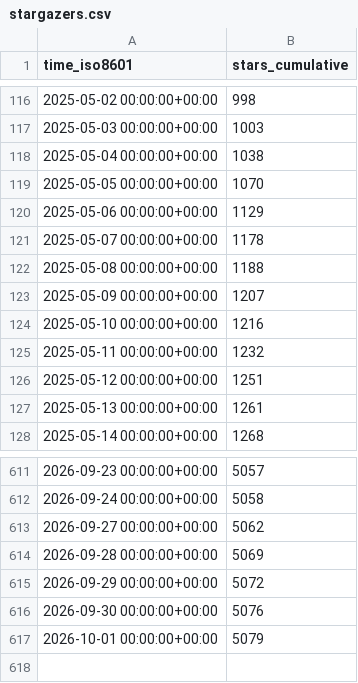
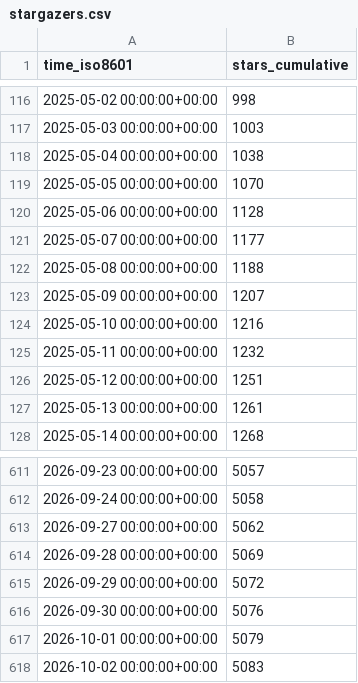
Before and after one commit to lnennnn/PPTAgent_data, a CSV file: icip-cas/PPTAgent/ghrs-data/stargazers.csv, drawn as a sheet; only a part is shown, gaps mark what is left out.

```diff
--- a/icip-cas/PPTAgent/ghrs-data/stargazers.csv
+++ b/icip-cas/PPTAgent/ghrs-data/stargazers.csv
@@ -119,4 +119,4 @@ time_iso8601,stars_cumulative
 2025-05-05 00:00:00+00:00,1070
-2025-05-06 00:00:00+00:00,1129
-2025-05-07 00:00:00+00:00,1178
+2025-05-06 00:00:00+00:00,1128
+2025-05-07 00:00:00+00:00,1177
 2025-05-08 00:00:00+00:00,1188
@@ -617 +617,2 @@ time_iso8601,stars_cumulative
 2026-10-01 00:00:00+00:00,5079
+2026-10-02 00:00:00+00:00,5083
```
